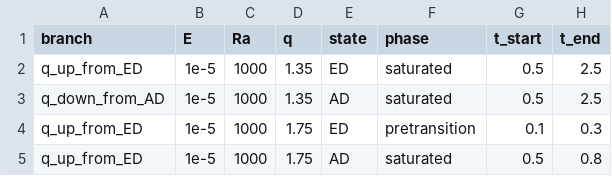
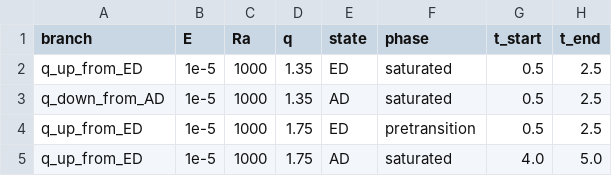
Before and after one commit to lhyuanmhd/quicc_dynavis, a CSV file: scripts/bifurcation/segments.csv, drawn as a sheet.

Commit message:
update h plot

```diff
--- a/scripts/bifurcation/segments.csv
+++ b/scripts/bifurcation/segments.csv
@@ -3,3 +3,3 @@ q_up_from_ED,1e-5,1000,1.35,ED,saturated,0.5,2.5
 q_down_from_AD,1e-5,1000,1.35,AD,saturated,0.5,2.5
-q_up_from_ED,1e-5,1000,1.75,ED,pretransition,0.1,0.3
-q_up_from_ED,1e-5,1000,1.75,AD,saturated,0.5,0.8
+q_up_from_ED,1e-5,1000,1.75,ED,pretransition,0.5,2.5
+q_up_from_ED,1e-5,1000,1.75,AD,saturated,4.0,5.0
```
